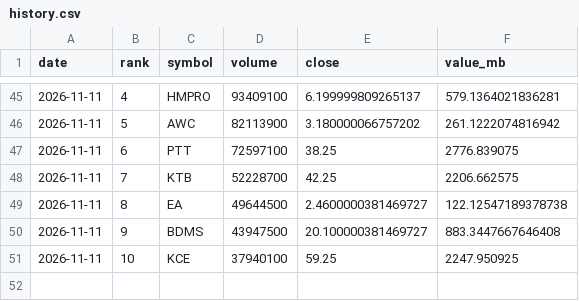
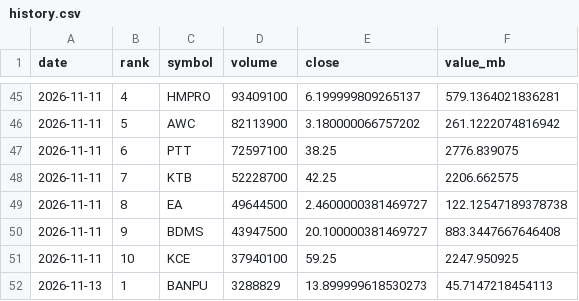
Before and after one commit to tamajungkt-ui/Claude-Training, a CSV file: stock_top_volume/reports/history.csv, drawn as a sheet; only a part is shown, gaps mark what is left out; the diff names each change by its address in the sheet, - before the commit and + after, or states it on an @@ line.

```diff
--- a/stock_top_volume/reports/history.csv
+++ b/stock_top_volume/reports/history.csv
+row 52: 2026-11-13 | 1 | BANPU | 3288829 | 13.899999618530273 | 45.7147218454113
```
Also changed, not shown: 2 other files.
